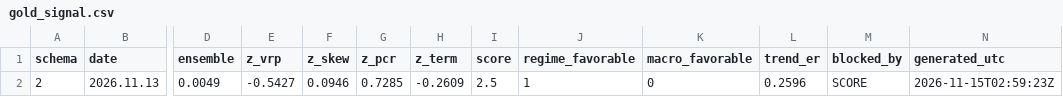
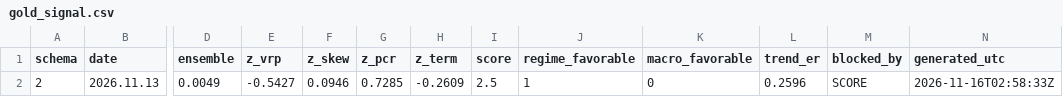
Before and after one commit to GeneTheStoic/gold-signal-feed, a CSV file: feed/gold_signal.csv, drawn as a sheet; only a part is shown, gaps mark what is left out; the diff names each change by its address in the sheet, - before the commit and + after, or states it on an @@ line.

Commit message:
feed 2026-11-16

```diff
--- a/feed/gold_signal.csv
+++ b/feed/gold_signal.csv
-N2 (generated_utc): 2026-11-15T02:59:23Z
+N2 (generated_utc): 2026-11-16T02:58:33Z
```
